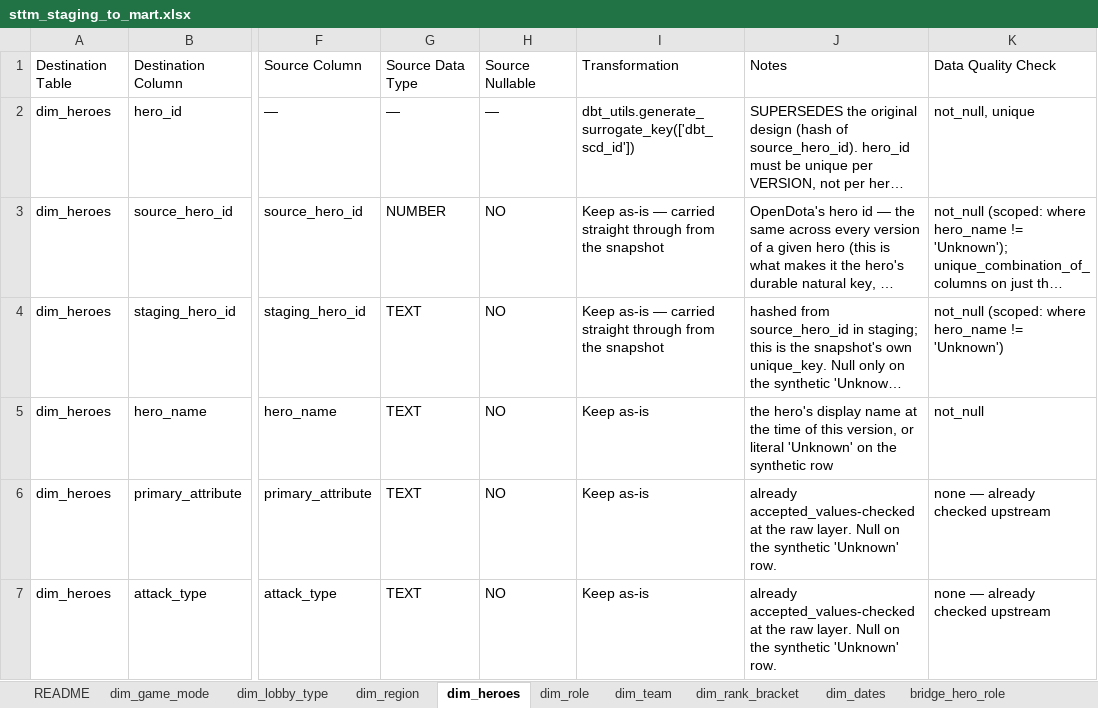
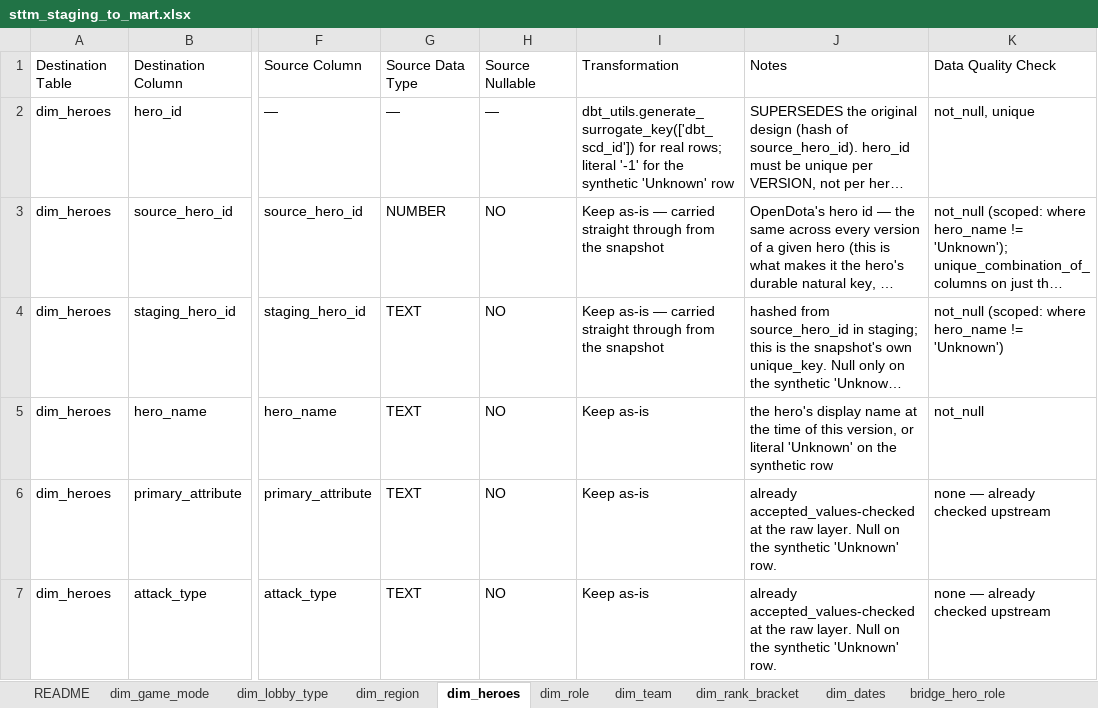
Before and after one commit to SaharLatifi/dota2-analytics-pipeline, an Excel workbook: docs/sttm_staging_to_mart.xlsx, sheet dim_heroes, drawn as a sheet; only a part is shown, gaps mark what is left out; long unchanged cells end in …; values as stored, in another font and other column widths than the file's, no borders; the diff covers the shown part only; the diff names each change by its address in the sheet, - before the commit and + after, or states it on an @@ line.

```diff
--- a/docs/sttm_staging_to_mart.xlsx (sheet dim_heroes)
+++ b/docs/sttm_staging_to_mart.xlsx (sheet dim_heroes)
-I2: dbt_utils.generate_surrogate_key(['dbt_scd_id'])
+I2: dbt_utils.generate_surrogate_key(['dbt_scd_id']) for real rows; literal '-1' for the synthetic 'Unknown' row
```
Also changed, not shown: 3 edited cells elsewhere in this sheet, 24 other files.
